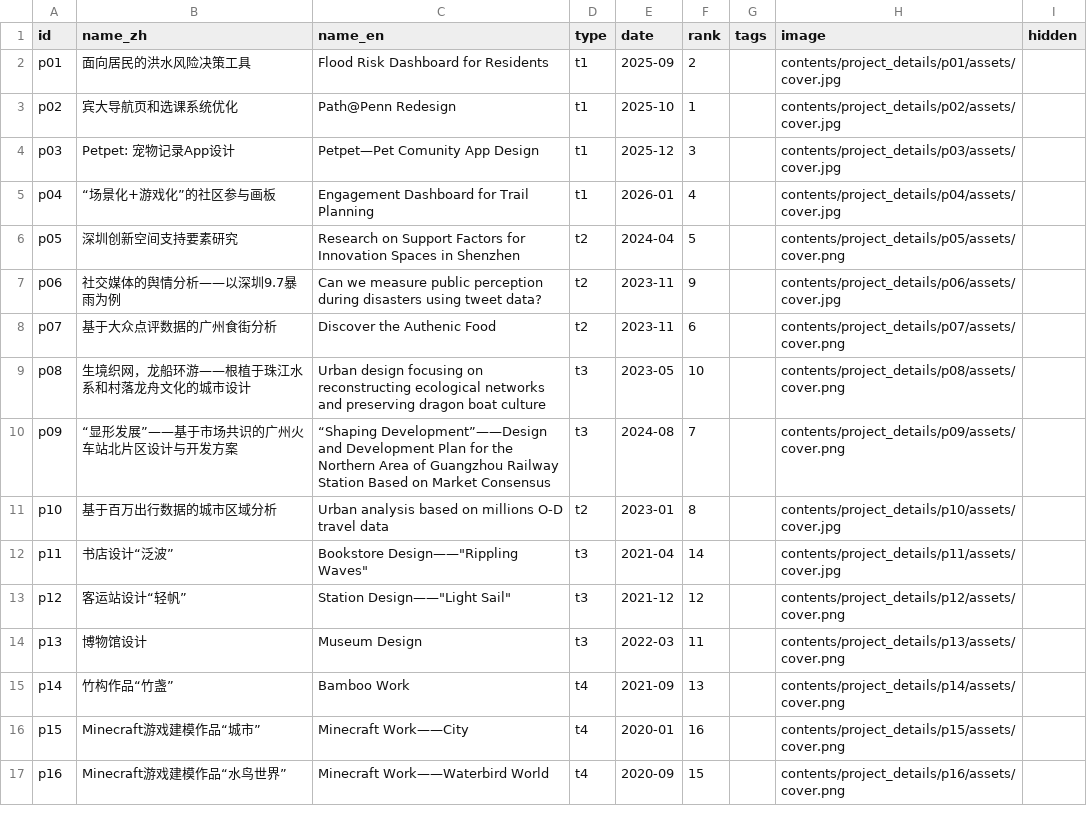
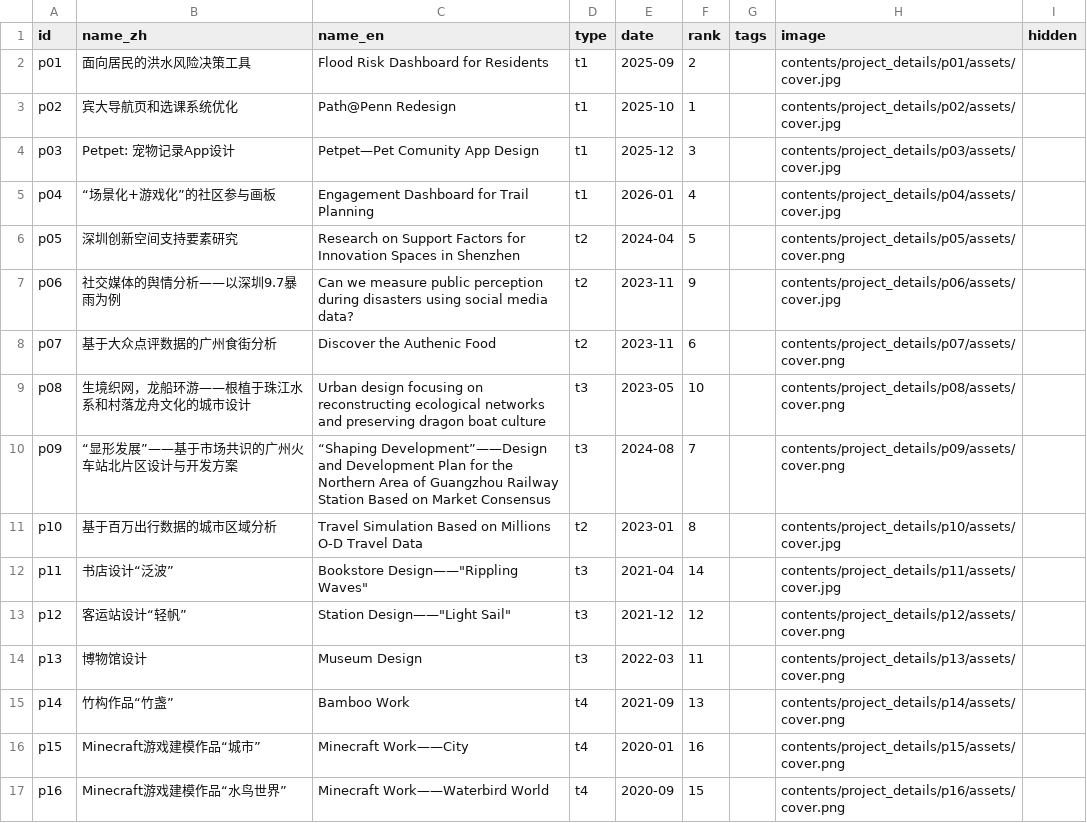
Before and after one commit to CenJinHeng/web, a CSV file: contents/assets/projects.csv, drawn as a sheet.

Commit message:
contents

```diff
--- a/contents/assets/projects.csv
+++ b/contents/assets/projects.csv
@@ -6,3 +6,3 @@ p04,“场景化+游戏化”的社区参与画板,Engagement Dashboard for Trai
 p05,深圳创新空间支持要素研究,Research on Support Factors for Innovation Spaces in Shenzhen,t2,2024-04,5,,contents/project_details/p05/assets/cover.png,
-p06,社交媒体的舆情分析——以深圳9.7暴雨为例,Can we measure public perception during disasters using tweet data?,t2,2023-11,9,,contents/project_details/p06/assets/cover.jpg,
+p06,社交媒体的舆情分析——以深圳9.7暴雨为例,Can we measure public perception during disasters using social media data?,t2,2023-11,9,,contents/project_details/p06/assets/cover.jpg,
 p07,基于大众点评数据的广州食街分析,Discover the Authenic Food,t2,2023-11,6,,contents/project_details/p07/assets/cover.png,
@@ -10,3 +10,3 @@ p08,生境织网，龙船环游——根植于珠江水系和村落龙舟文化
 p09,“显形发展”——基于市场共识的广州火车站北片区设计与开发方案,“Shaping Development”——Design and Development Plan for the Northern Area of Guangzhou Railway Station Based on Market Consensus,t3,2024-08,7,,contents/project_details/p09/assets/cover.png,
-p10,基于百万出行数据的城市区域分析,Urban analysis based on millions O-D travel data,t2,2023-01,8,,contents/project_details/p10/assets/cover.jpg,
+p10,基于百万出行数据的城市区域分析,Travel Simulation Based on Millions O-D Travel Data,t2,2023-01,8,,contents/project_details/p10/assets/cover.jpg,
 p11,书店设计“泛波”,"Bookstore Design——""Rippling Waves""",t3,2021-04,14,,contents/project_details/p11/assets/cover.jpg,
```
Also changed, not shown: 52 other files.
